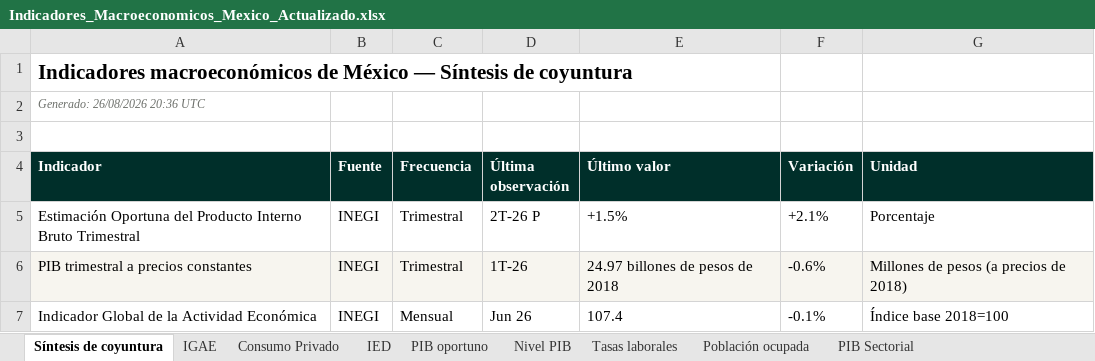
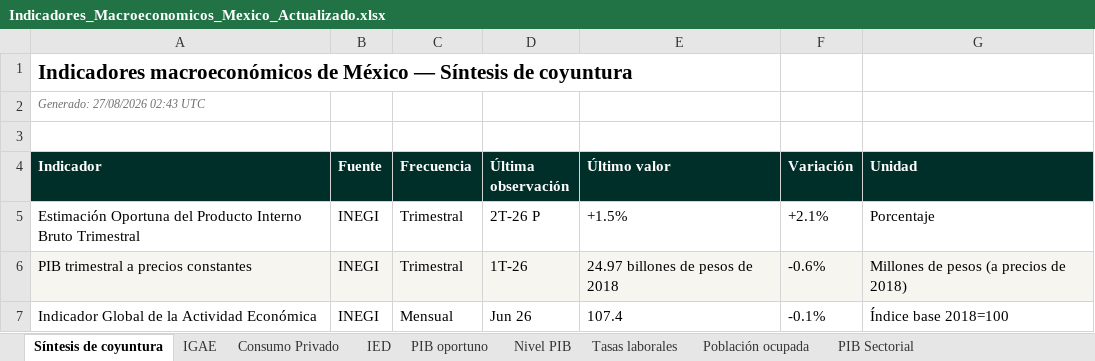
Before and after one commit to luisbuendiag/Indicadores_macroeconomicos_Mex, an Excel workbook: downloads/Indicadores_Macroeconomicos_Mexico_Actualizado.xlsx, sheet Síntesis de coyuntura, drawn as a sheet; only a part is shown; values as stored, in another font and other column widths than the file's, no borders; the diff names each change by its address in the sheet, - before the commit and + after, or states it on an @@ line.

```diff
--- a/downloads/Indicadores_Macroeconomicos_Mexico_Actualizado.xlsx (sheet Síntesis de coyuntura)
+++ b/downloads/Indicadores_Macroeconomicos_Mexico_Actualizado.xlsx (sheet Síntesis de coyuntura)
-A2 (Indicador): Generado: 26/08/2026 20:36 UTC
+A2 (Indicador): Generado: 27/08/2026 02:43 UTC
```
Also changed, not shown: sheet Control de actualizaciones, downloads/indicadores/BCMM/BCMM_datos.xlsx, downloads/indicadores/CONSUMO/CONSUMO_datos.xlsx, 22 other files.
